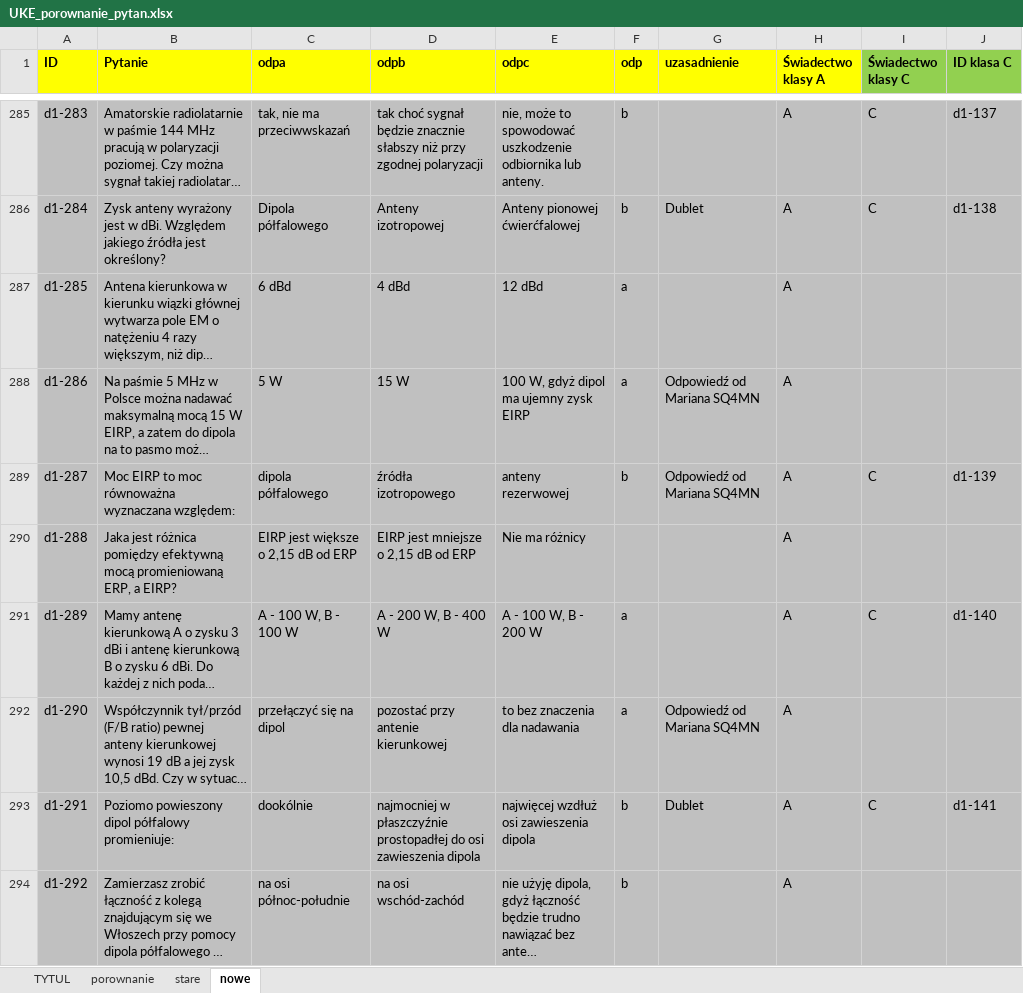
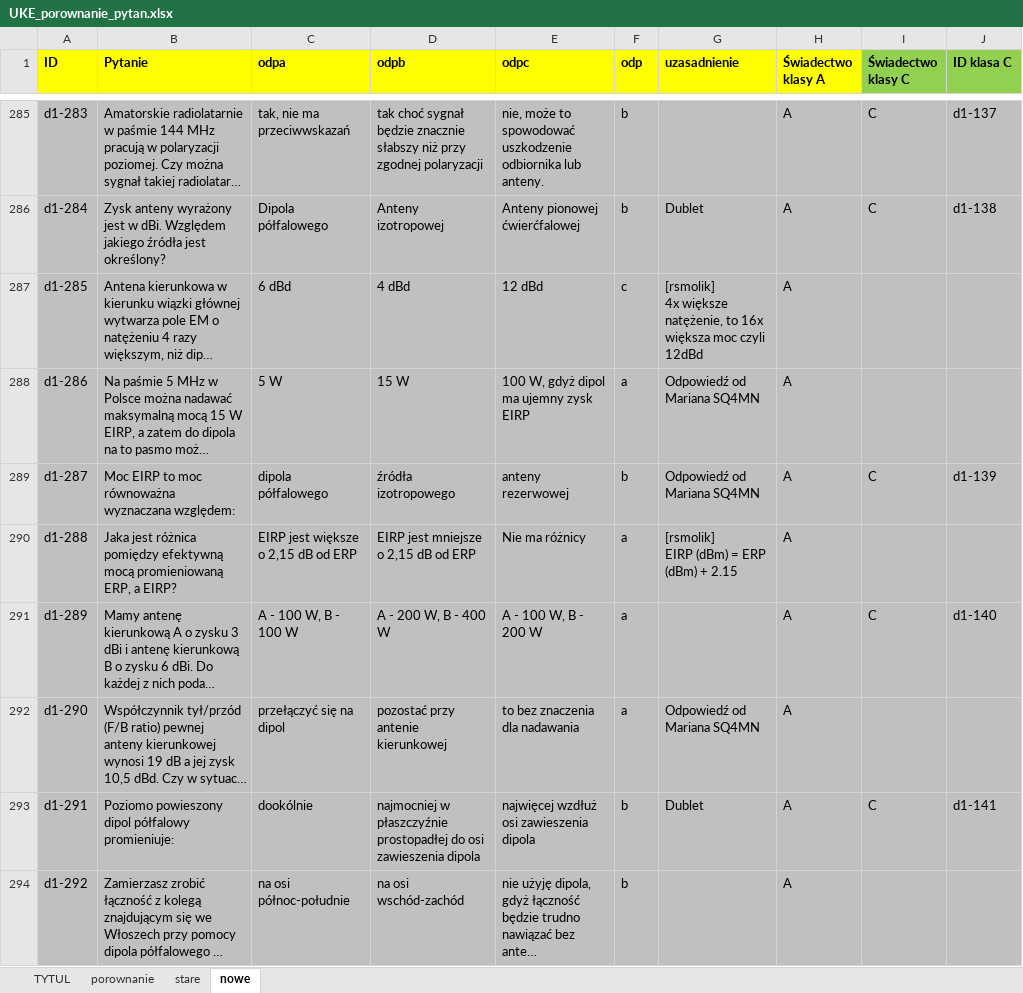
Before and after one commit to rafal-dot/UKE-nowe-pytania, an Excel workbook: UKE_porownanie_pytan.xlsx, sheet nowe, drawn as a sheet; only a part is shown, gaps mark what is left out; long unchanged cells end in …; values as stored, in another font and other column widths than the file's, no borders; ↵ is a line break in a cell; the diff covers the shown part only; the diff names each change by its address in the sheet, - before the commit and + after, or states it on an @@ line.

Commit message:
Oficjalne nowe a stare pytania - różnice
Uzupełniono o nowe odpowiedzi

```diff
--- a/UKE_porownanie_pytan.xlsx (sheet nowe)
+++ b/UKE_porownanie_pytan.xlsx (sheet nowe)
-F287 (odp): a
+F287 (odp): c
-G287 (uzasadnienie): (empty)
+G287 (uzasadnienie): [rsmolik] ↵ 4x większe natężenie, to 16x większa moc czyli 12dBd
-F290 (odp): (empty)
+F290 (odp): a
-G290 (uzasadnienie): (empty)
+G290 (uzasadnienie): [rsmolik] ↵ EIRP (dBm) = ERP (dBm) + 2.15
```
Also changed, not shown: 41 edited cells elsewhere in this sheet, sheet porownanie.
